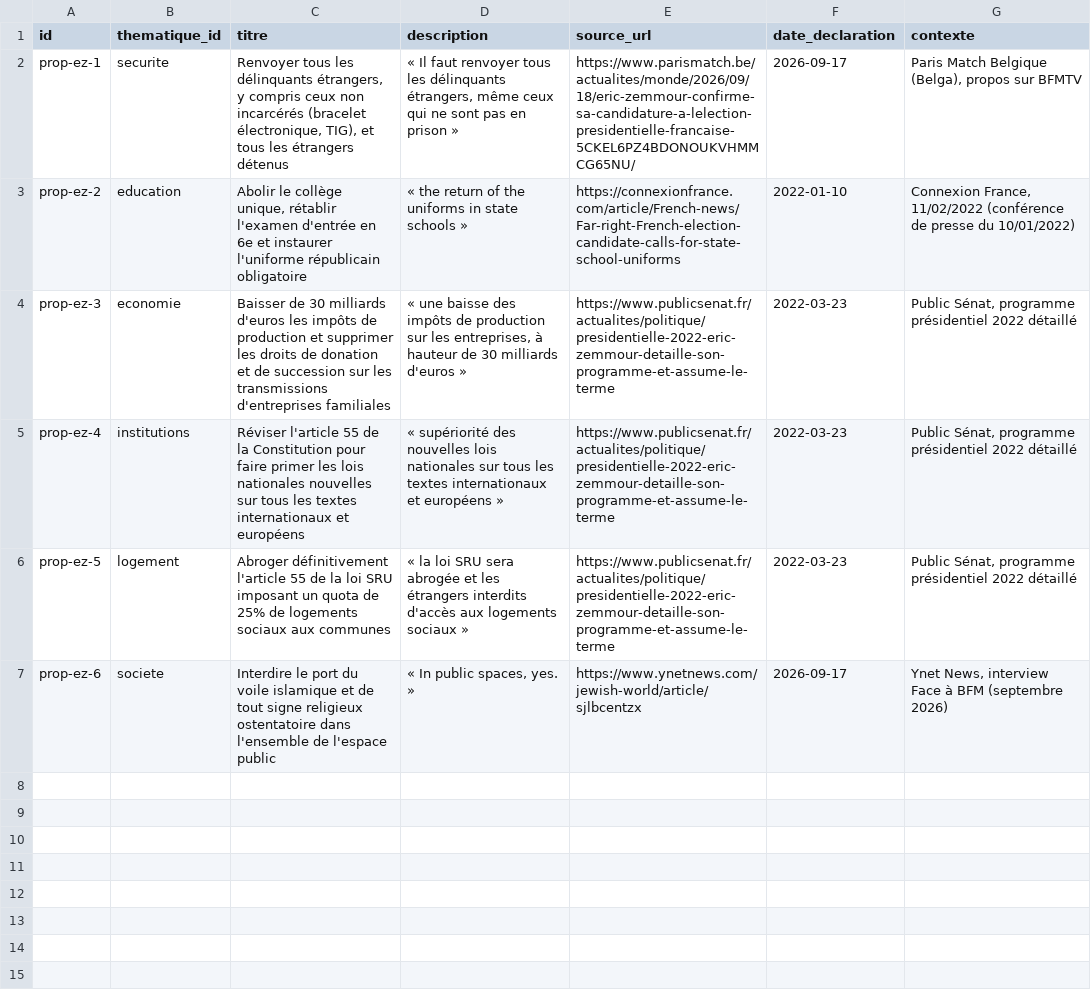
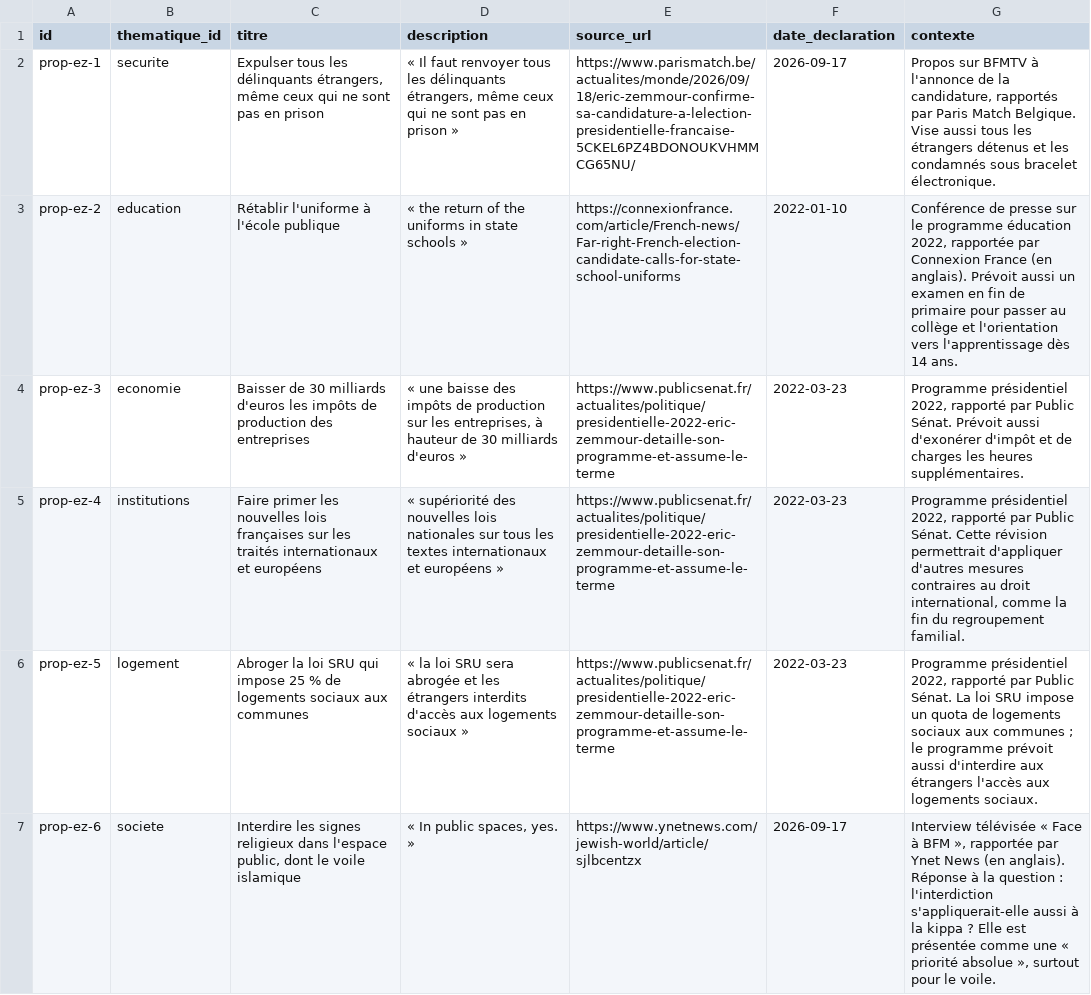
Before and after one commit to danny-gca/elire-app, a CSV file: data/candidats/eric-zemmour.csv, drawn as a sheet.

Commit message:
fix(text): amélioration textuel et contexte des propositions

```diff
--- a/data/candidats/eric-zemmour.csv
+++ b/data/candidats/eric-zemmour.csv
@@ -1,7 +1,7 @@
 id,thematique_id,titre,description,source_url,date_declaration,contexte
-prop-ez-1,securite,"Renvoyer tous les délinquants étrangers, y compris ceux non incarcérés (bracelet électronique, TIG), et tous les étrangers détenus","« Il faut renvoyer tous les délinquants étrangers, même ceux qui ne sont pas en prison »",https://www.parismatch.be/actualites/monde/2026/09/18/eric-zemmour-confirme-sa-candidature-a-lelection-presidentielle-francaise-5CKEL6PZ4BDONOUKVHMMCG65NU/,2026-09-17,"Paris Match Belgique (Belga), propos sur BFMTV"
-prop-ez-2,education,"Abolir le collège unique, rétablir l'examen d'entrée en 6e et instaurer l'uniforme républicain obligatoire",« the return of the uniforms in state schools »,https://connexionfrance.com/article/French-news/Far-right-French-election-candidate-calls-for-state-school-uniforms,2022-01-10,"Connexion France, 11/02/2022 (conférence de presse du 10/01/2022)"
-prop-ez-3,economie,Baisser de 30 milliards d'euros les impôts de production et supprimer les droits de donation et de succession sur les transmissions d'entreprises familiales,"« une baisse des impôts de production sur les entreprises, à hauteur de 30 milliards d'euros »",https://www.publicsenat.fr/actualites/politique/presidentielle-2022-eric-zemmour-detaille-son-programme-et-assume-le-terme,2022-03-23,"Public Sénat, programme présidentiel 2022 détaillé"
-prop-ez-4,institutions,Réviser l'article 55 de la Constitution pour faire primer les lois nationales nouvelles sur tous les textes internationaux et européens,« supériorité des nouvelles lois nationales sur tous les textes internationaux et européens »,https://www.publicsenat.fr/actualites/politique/presidentielle-2022-eric-zemmour-detaille-son-programme-et-assume-le-terme,2022-03-23,"Public Sénat, programme présidentiel 2022 détaillé"
-prop-ez-5,logement,Abroger définitivement l'article 55 de la loi SRU imposant un quota de 25% de logements sociaux aux communes,« la loi SRU sera abrogée et les étrangers interdits d'accès aux logements sociaux »,https://www.publicsenat.fr/actualites/politique/presidentielle-2022-eric-zemmour-detaille-son-programme-et-assume-le-terme,2022-03-23,"Public Sénat, programme présidentiel 2022 détaillé"
-prop-ez-6,societe,Interdire le port du voile islamique et de tout signe religieux ostentatoire dans l'ensemble de l'espace public,"« In public spaces, yes. »",https://www.ynetnews.com/jewish-world/article/sjlbcentzx,2026-09-17,"Ynet News, interview Face à BFM (septembre 2026)"
+prop-ez-1,securite,"Expulser tous les délinquants étrangers, même ceux qui ne sont pas en prison","« Il faut renvoyer tous les délinquants étrangers, même ceux qui ne sont pas en prison »",https://www.parismatch.be/actualites/monde/2026/09/18/eric-zemmour-confirme-sa-candidature-a-lelection-presidentielle-francaise-5CKEL6PZ4BDONOUKVHMMCG65NU/,2026-09-17,"Propos sur BFMTV à l'annonce de la candidature, rapportés par Paris Match Belgique. Vise aussi tous les étrangers détenus et les condamnés sous bracelet électronique."
+prop-ez-2,education,Rétablir l'uniforme à l'école publique,« the return of the uniforms in state schools »,https://connexionfrance.com/article/French-news/Far-right-French-election-candidate-calls-for-state-school-uniforms,2022-01-10,"Conférence de presse sur le programme éducation 2022, rapportée par Connexion France (en anglais). Prévoit aussi un examen en fin de primaire pour passer au collège et l'orientation vers l'apprentissage dès 14 ans."
+prop-ez-3,economie,Baisser de 30 milliards d'euros les impôts de production des entreprises,"« une baisse des impôts de production sur les entreprises, à hauteur de 30 milliards d'euros »",https://www.publicsenat.fr/actualites/politique/presidentielle-2022-eric-zemmour-detaille-son-programme-et-assume-le-terme,2022-03-23,"Programme présidentiel 2022, rapporté par Public Sénat. Prévoit aussi d'exonérer d'impôt et de charges les heures supplémentaires."
+prop-ez-4,institutions,Faire primer les nouvelles lois françaises sur les traités internationaux et européens,« supériorité des nouvelles lois nationales sur tous les textes internationaux et européens »,https://www.publicsenat.fr/actualites/politique/presidentielle-2022-eric-zemmour-detaille-son-programme-et-assume-le-terme,2022-03-23,"Programme présidentiel 2022, rapporté par Public Sénat. Cette révision permettrait d'appliquer d'autres mesures contraires au droit international, comme la fin du regroupement familial."
+prop-ez-5,logement,Abroger la loi SRU qui impose 25 % de logements sociaux aux communes,« la loi SRU sera abrogée et les étrangers interdits d'accès aux logements sociaux »,https://www.publicsenat.fr/actualites/politique/presidentielle-2022-eric-zemmour-detaille-son-programme-et-assume-le-terme,2022-03-23,"Programme présidentiel 2022, rapporté par Public Sénat. La loi SRU impose un quota de logements sociaux aux communes ; le programme prévoit aussi d'interdire aux étrangers l'accès aux logements sociaux."
+prop-ez-6,societe,"Interdire les signes religieux dans l'espace public, dont le voile islamique","« In public spaces, yes. »",https://www.ynetnews.com/jewish-world/article/sjlbcentzx,2026-09-17,"Interview télévisée « Face à BFM », rapportée par Ynet News (en anglais). Réponse à la question : l'interdiction s'appliquerait-elle aussi à la kippa ? Elle est présentée comme une « priorité absolue », surtout pour le voile."
```
Also changed, not shown: data/candidats/david-lisnard.csv, data/candidats/edouard-philippe.csv, 20 other files.
